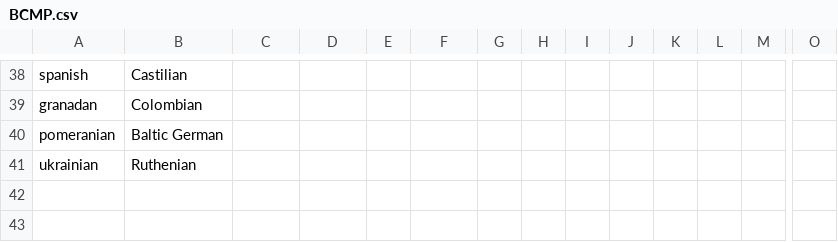
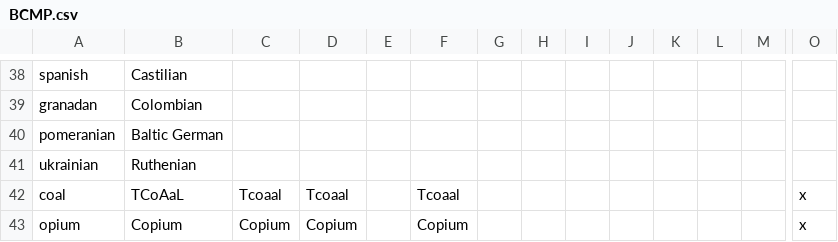
Before and after one commit to Proffan25/BCMPDOD-Rehosted, a CSV file: localisation/BCMP.csv, drawn as a sheet; only a part is shown, gaps mark what is left out; rows hold the shown columns only; the diff names each change by its address in the sheet, - before the commit and + after, or states it on an @@ line.

Commit message:
Super important update

```diff
--- a/localisation/BCMP.csv
+++ b/localisation/BCMP.csv
+row 42: coal | TCoAaL | Tcoaal | Tcoaal |  | Tcoaal |  |  |  |  |  |  |  | x
+row 43: opium | Copium | Copium | Copium |  | Copium |  |  |  |  |  |  |  | x
```
